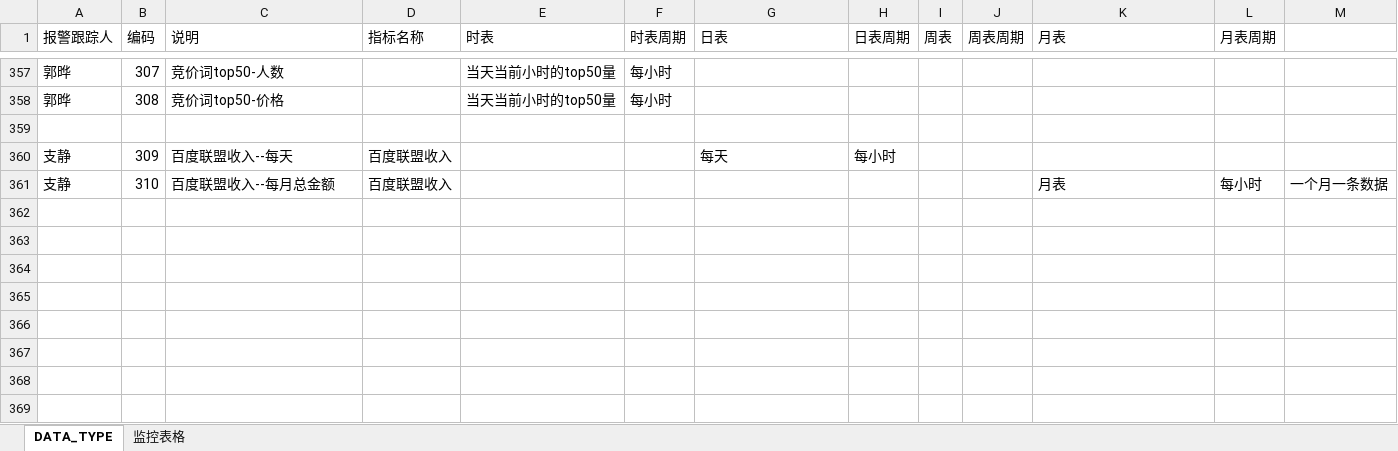
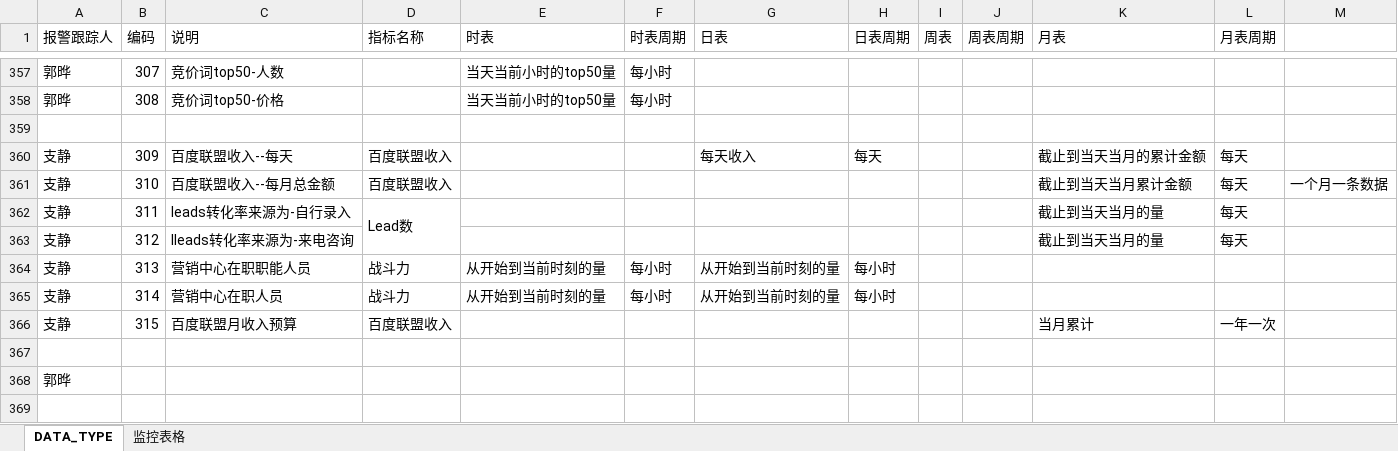
Before and after one commit to beisir/ThreeMagicNumber, an Excel workbook: dataweb/data_type说明文档.xlsx, sheet DATA_TYPE, drawn as a sheet; only a part is shown, gaps mark what is left out; values as stored, in another font and other column widths than the file's, no cell formats; the diff covers the shown part only; the diff names each change by its address in the sheet, - before the commit and + after, or states it on an @@ line.

Commit message:
添加新的dataTyle

```diff
--- a/dataweb/data_type说明文档.xlsx (sheet DATA_TYPE)
+++ b/dataweb/data_type说明文档.xlsx (sheet DATA_TYPE)
-G360 (日表): 每天
+G360 (日表): 每天收入
-H360 (日表周期): 每小时
+H360 (日表周期): 每天
-K360 (月表): (empty)
+K360 (月表): 截止到当天当月的累计金额
-L360 (月表周期): (empty)
+L360 (月表周期): 每天
-K361 (月表): 月表
+K361 (月表): 截止到当天当月累计金额
-L361 (月表周期): 每小时
+L361 (月表周期): 每天
+row 362: 支静 | 311 | leads转化率来源为-自行录入 | Lead数 |  |  |  |  |  |  | 截止到当天当月的量 | 每天
+row 363: 支静 | 312 | lleads转化率来源为-来电咨询 |  |  |  |  |  |  |  | 截止到当天当月的量 | 每天
+row 364: 支静 | 313 | 营销中心在职职能人员 | 战斗力 | 从开始到当前时刻的量 | 每小时 | 从开始到当前时刻的量 | 每小时
+row 365: 支静 | 314 | 营销中心在职人员 | 战斗力 | 从开始到当前时刻的量 | 每小时 | 从开始到当前时刻的量 | 每小时
+row 366: 支静 | 315 | 百度联盟月收入预算 | 百度联盟收入 |  |  |  |  |  |  | 当月累计 | 一年一次
+row 367: (empty)
+row 368: 郭晔
+row 369: (empty)
```
Also changed, not shown: 9 added rows elsewhere in this sheet, cell formats.
